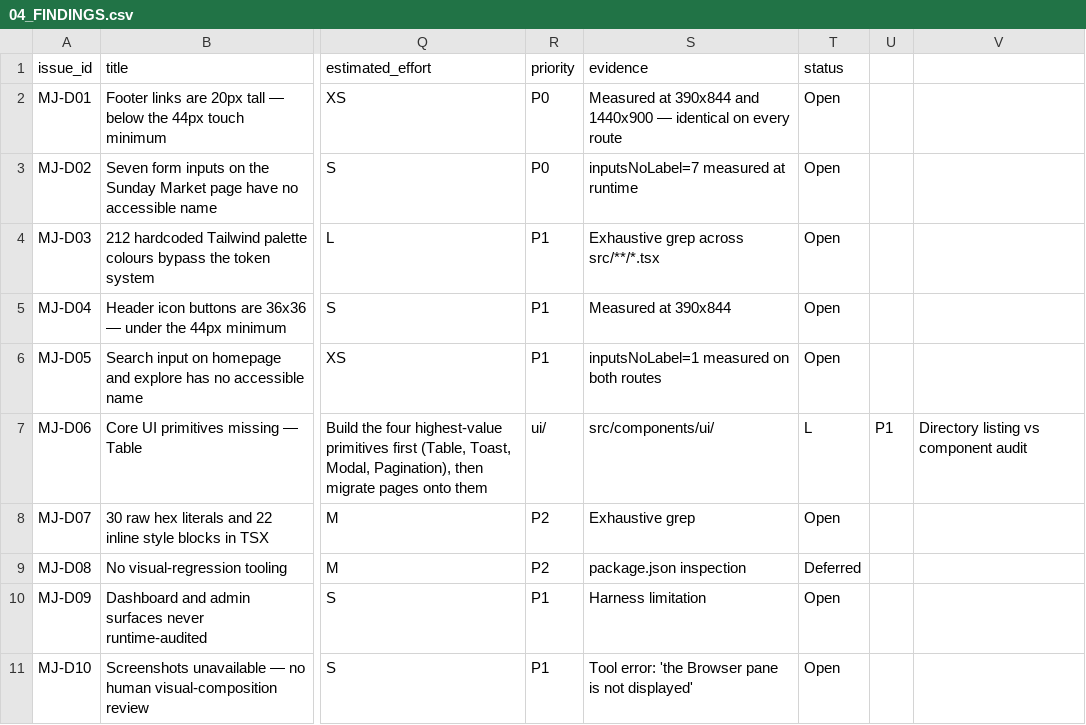
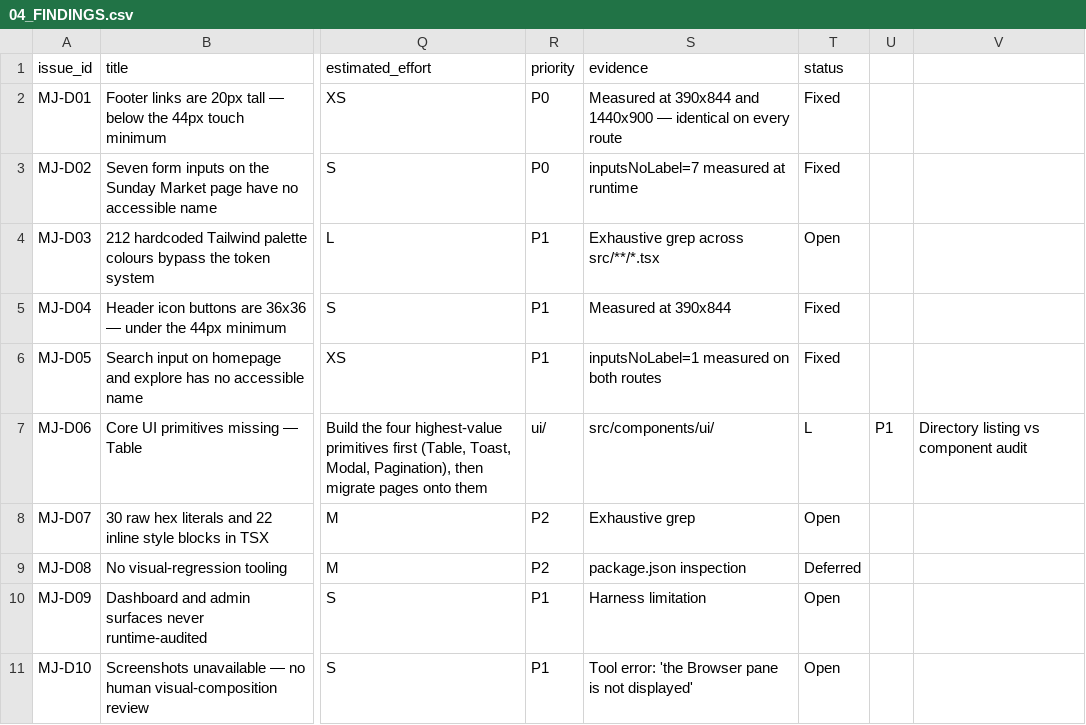
Before and after one commit to passionlb24-stack/matjar, a CSV file: audit/matjar-visual-design-system/04_FINDINGS.csv, drawn as a sheet; only a part is shown, gaps mark what is left out; the diff names each change by its address in the sheet, - before the commit and + after, or states it on an @@ line.

```diff
--- a/audit/matjar-visual-design-system/04_FINDINGS.csv
+++ b/audit/matjar-visual-design-system/04_FINDINGS.csv
-T2:T3 (status): Open
+T2:T3 (status): Fixed
-T5:T6 (status): Open
+T5:T6 (status): Fixed
```
Also changed, not shown: 10 other files.
